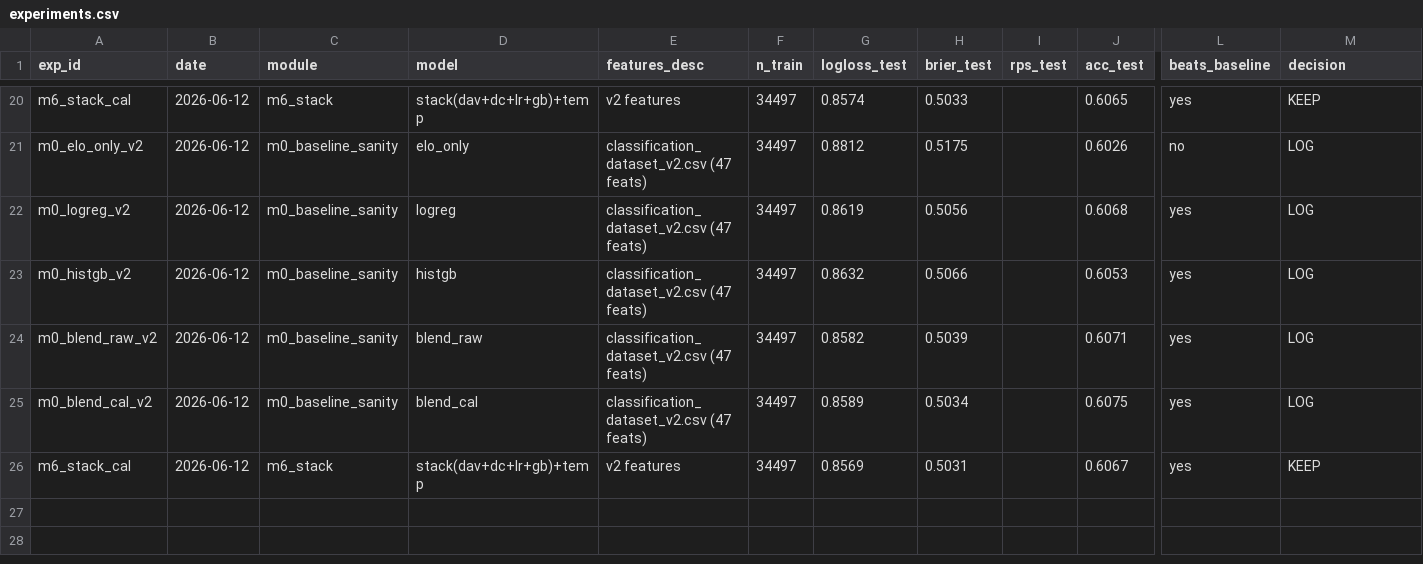
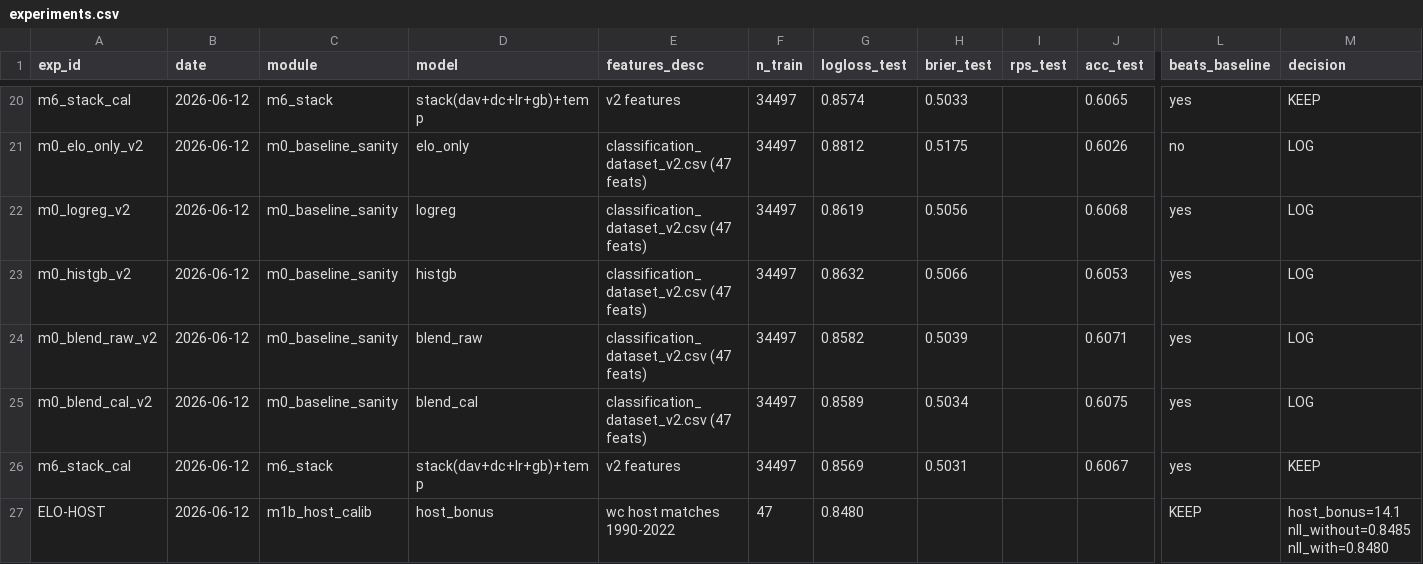
Before and after one commit to Arnavvs/fifaworldcup, a CSV file: research_ready_dataset/experiments.csv, drawn as a sheet; only a part is shown, gaps mark what is left out; rows hold the shown columns only; the diff names each change by its address in the sheet, - before the commit and + after, or states it on an @@ line.

Commit message:
ELO-HOST: host_bonus=14.1 fitted from 47 WC host matches, USA group win 20.7%->46.6%, applied in sim + elo_form blend

```diff
--- a/research_ready_dataset/experiments.csv
+++ b/research_ready_dataset/experiments.csv
+row 27: ELO-HOST | 2026-06-12 | m1b_host_calib | host_bonus | wc host matches 1990-2022 | 47 | 0.8480 |  |  |  | KEEP | host_bonus=14.1 nll_without=0.8485 nll_with=0.8480
```
Also changed, not shown: 3 other files.
